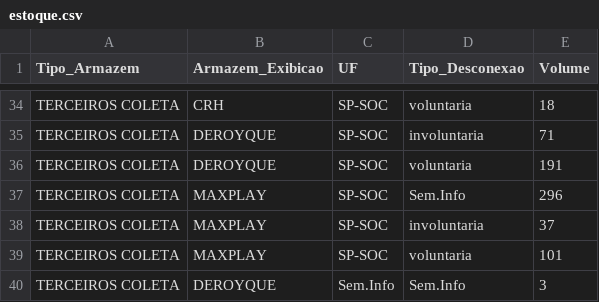
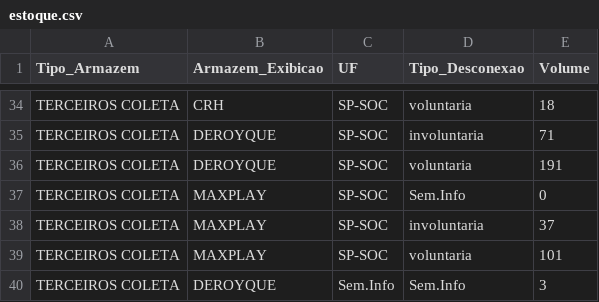
Before and after one commit to igorsilva0584-png/Operacional_LogRev, a CSV file: data/estoque.csv, drawn as a sheet; only a part is shown, gaps mark what is left out.

Commit message:
Atualização automática dos CSVs do Dashboard LogRev - 07/08/2026 10:31:49

```diff
--- a/data/estoque.csv
+++ b/data/estoque.csv
@@ -36,3 +36,3 @@ TERCEIROS COLETA;DEROYQUE;SP-SOC;involuntaria;71
 TERCEIROS COLETA;DEROYQUE;SP-SOC;voluntaria;191
-TERCEIROS COLETA;MAXPLAY;SP-SOC;Sem.Info;296
+TERCEIROS COLETA;MAXPLAY;SP-SOC;Sem.Info;0
 TERCEIROS COLETA;MAXPLAY;SP-SOC;involuntaria;37
```
